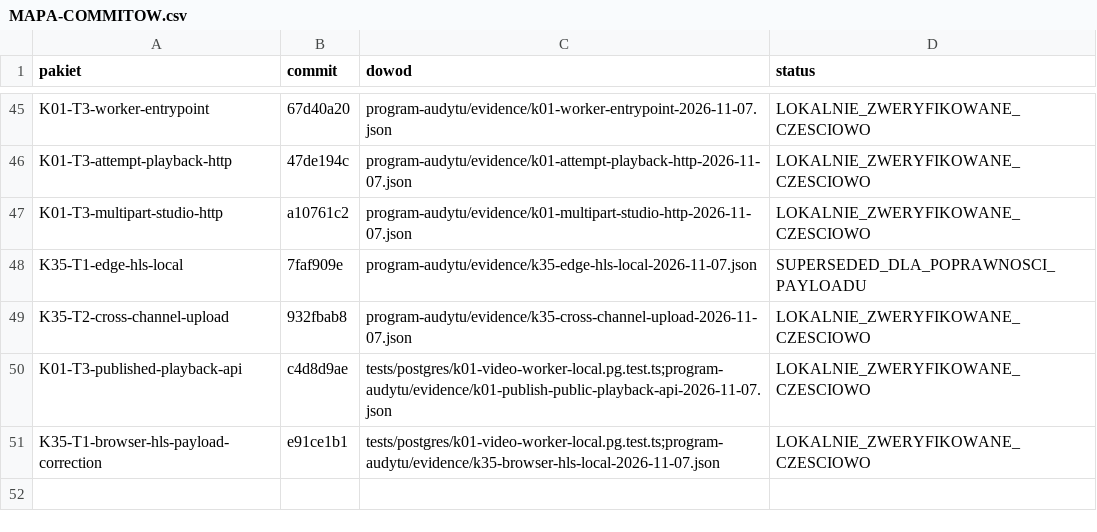
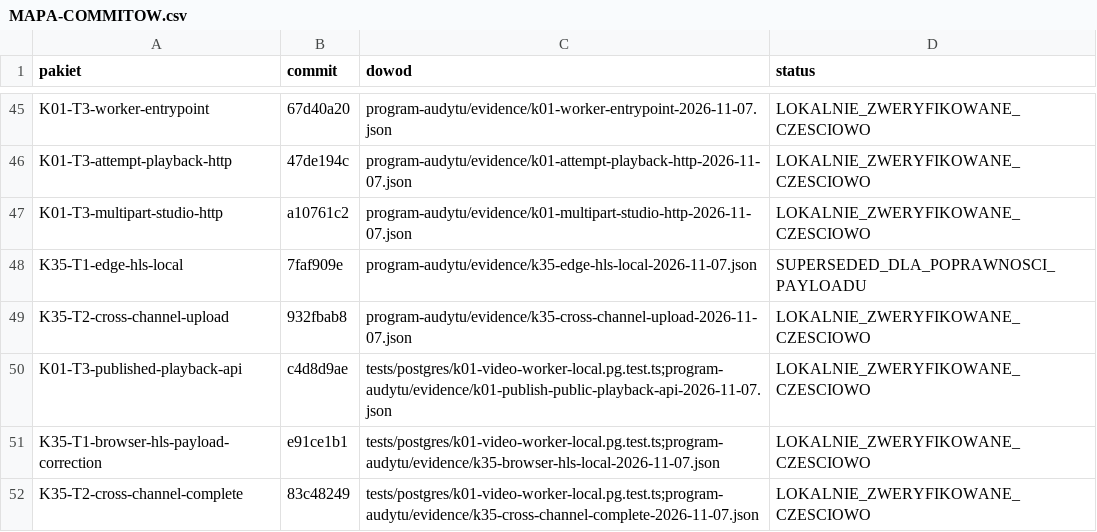
Before and after one commit to pawelekbyra/polutek-pl, a CSV file: docs/audit/2026-11-01-platform-research/program-audytu/MAPA-COMMITOW.csv, drawn as a sheet; only a part is shown, gaps mark what is left out.

```diff
--- a/docs/audit/2026-11-01-platform-research/program-audytu/MAPA-COMMITOW.csv
+++ b/docs/audit/2026-11-01-platform-research/program-audytu/MAPA-COMMITOW.csv
@@ -51 +51,2 @@ K01-T3-published-playback-api,c4d8d9ae,tests/postgres/k01-video-worker-local.pg.
 K35-T1-browser-hls-payload-correction,e91ce1b1,tests/postgres/k01-video-worker-local.pg.test.ts;program-audytu/evidence/k35-browser-hls-local-2026-11-07.json,LOKALNIE_ZWERYFIKOWANE_CZESCIOWO
+K35-T2-cross-channel-complete,83c48249,tests/postgres/k01-video-worker-local.pg.test.ts;program-audytu/evidence/k35-cross-channel-complete-2026-11-07.json,LOKALNIE_ZWERYFIKOWANE_CZESCIOWO
```
Also changed, not shown: 4 other files.
